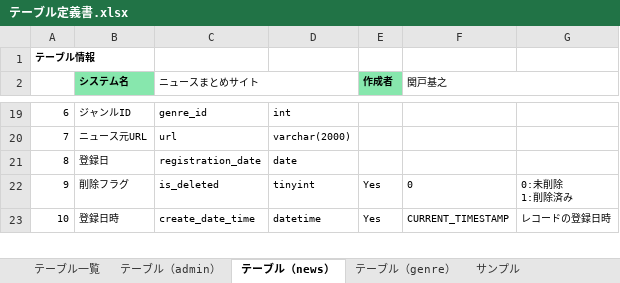
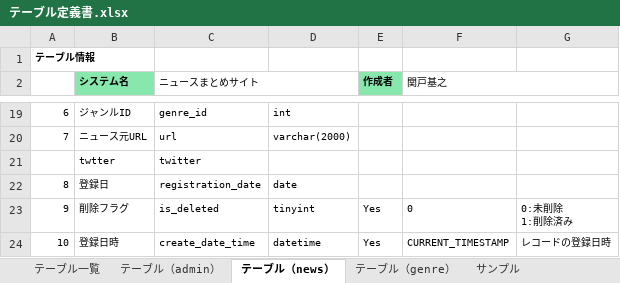
Before and after one commit to kokorononakanitowonaruhanawo/java_news, an Excel workbook: doc/詳細設計/テーブル定義書.xlsx, sheet テーブル（news）, drawn as a sheet; only a part is shown, gaps mark what is left out; values as stored, in another font and other column widths than the file's, no borders; the diff names each change by its address in the sheet, - before the commit and + after, or states it on an @@ line.

Commit message:
twiiterコラムを追加

```diff
--- a/doc/詳細設計/テーブル定義書.xlsx (sheet テーブル（news）)
+++ b/doc/詳細設計/テーブル定義書.xlsx (sheet テーブル（news）)
+row 21:  | twtter | twitter
```
